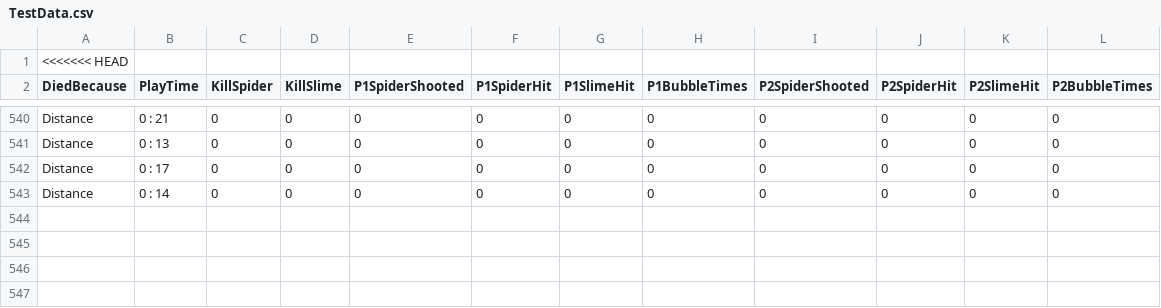
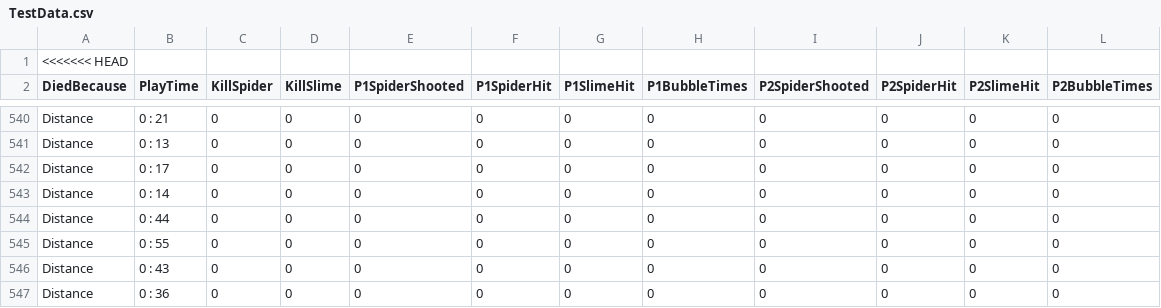
Before and after one commit to mmm998520/Dungeon, a CSV file: Assets/StreamingAssets/TestData.csv, drawn as a sheet; only a part is shown, gaps mark what is left out; the diff names each change by its address in the sheet, - before the commit and + after, or states it on an @@ line.

```diff
--- a/Assets/StreamingAssets/TestData.csv
+++ b/Assets/StreamingAssets/TestData.csv
+row 544: Distance | 0 : 44 | 0 | 0 | 0 | 0 | 0 | 0 | 0 | 0 | 0 | 0
+row 545: Distance | 0 : 55 | 0 | 0 | 0 | 0 | 0 | 0 | 0 | 0 | 0 | 0
+row 546: Distance | 0 : 43 | 0 | 0 | 0 | 0 | 0 | 0 | 0 | 0 | 0 | 0
+row 547: Distance | 0 : 36 | 0 | 0 | 0 | 0 | 0 | 0 | 0 | 0 | 0 | 0
```
Also changed, not shown: 4 other files.
